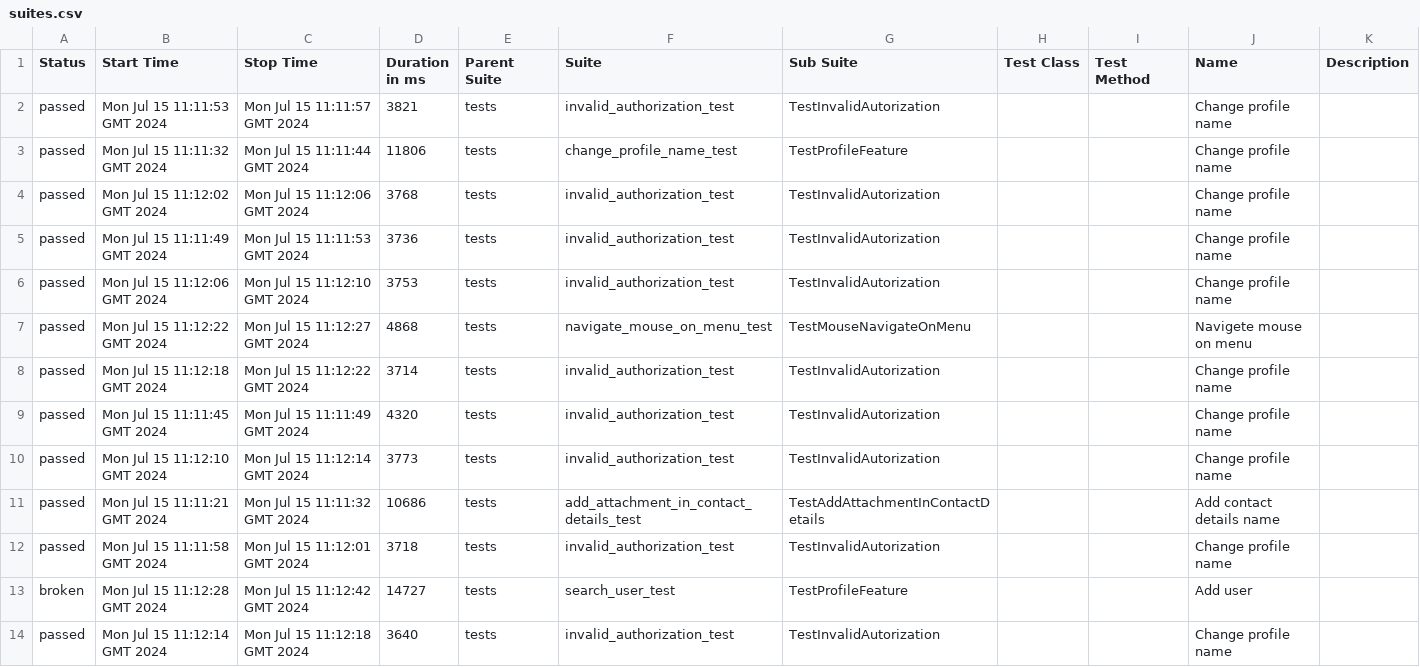
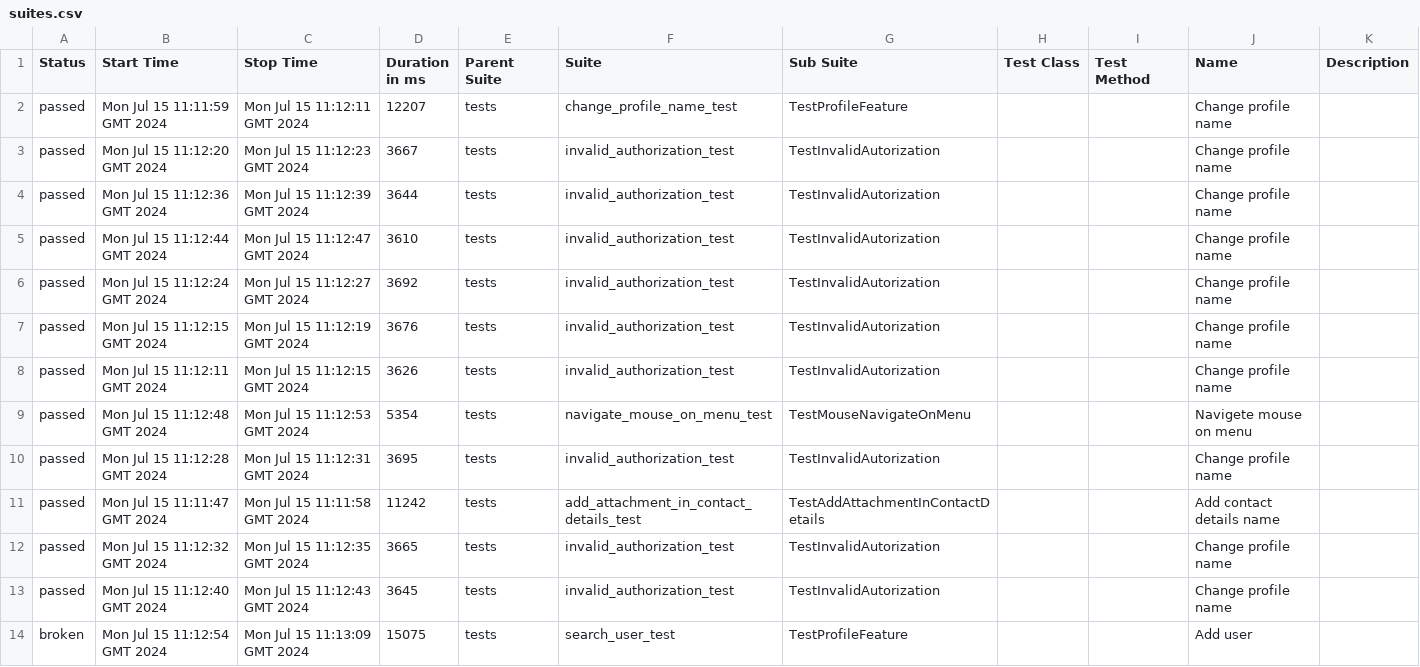
Before and after one commit to ainur2112/example, a CSV file: data/suites.csv, drawn as a sheet.

```diff
--- a/data/suites.csv
+++ b/data/suites.csv
@@ -1,14 +1,14 @@
 "Status","Start Time","Stop Time","Duration in ms","Parent Suite","Suite","Sub Suite","Test Class","Test Method","Name","Description"
-"passed","Mon Jul 15 11:11:53 GMT 2024","Mon Jul 15 11:11:57 GMT 2024","3821","tests","invalid_authorization_test","TestInvalidAutorization","","","Change profile name",""
-"passed","Mon Jul 15 11:11:32 GMT 2024","Mon Jul 15 11:11:44 GMT 2024","11806","tests","change_profile_name_test","TestProfileFeature","","","Change profile name",""
-"passed","Mon Jul 15 11:12:02 GMT 2024","Mon Jul 15 11:12:06 GMT 2024","3768","tests","invalid_authorization_test","TestInvalidAutorization","","","Change profile name",""
-"passed","Mon Jul 15 11:11:49 GMT 2024","Mon Jul 15 11:11:53 GMT 2024","3736","tests","invalid_authorization_test","TestInvalidAutorization","","","Change profile name",""
-"passed","Mon Jul 15 11:12:06 GMT 2024","Mon Jul 15 11:12:10 GMT 2024","3753","tests","invalid_authorization_test","TestInvalidAutorization","","","Change profile name",""
-"passed","Mon Jul 15 11:12:22 GMT 2024","Mon Jul 15 11:12:27 GMT 2024","4868","tests","navigate_mouse_on_menu_test","TestMouseNavigateOnMenu","","","Navigete mouse on menu",""
-"passed","Mon Jul 15 11:12:18 GMT 2024","Mon Jul 15 11:12:22 GMT 2024","3714","tests","invalid_authorization_test","TestInvalidAutorization","","","Change profile name",""
-"passed","Mon Jul 15 11:11:45 GMT 2024","Mon Jul 15 11:11:49 GMT 2024","4320","tests","invalid_authorization_test","TestInvalidAutorization","","","Change profile name",""
-"passed","Mon Jul 15 11:12:10 GMT 2024","Mon Jul 15 11:12:14 GMT 2024","3773","tests","invalid_authorization_test","TestInvalidAutorization","","","Change profile name",""
-"passed","Mon Jul 15 11:11:21 GMT 2024","Mon Jul 15 11:11:32 GMT 2024","10686","tests","add_attachment_in_contact_details_test","TestAddAttachmentInContactDetails","","","Add contact details name",""
-"passed","Mon Jul 15 11:11:58 GMT 2024","Mon Jul 15 11:12:01 GMT 2024","3718","tests","invalid_authorization_test","TestInvalidAutorization","","","Change profile name",""
-"broken","Mon Jul 15 11:12:28 GMT 2024","Mon Jul 15 11:12:42 GMT 2024","14727","tests","search_user_test","TestProfileFeature","","","Add user",""
-"passed","Mon Jul 15 11:12:14 GMT 2024","Mon Jul 15 11:12:18 GMT 2024","3640","tests","invalid_authorization_test","TestInvalidAutorization","","","Change profile name",""
+"passed","Mon Jul 15 11:11:59 GMT 2024","Mon Jul 15 11:12:11 GMT 2024","12207","tests","change_profile_name_test","TestProfileFeature","","","Change profile name",""
+"passed","Mon Jul 15 11:12:20 GMT 2024","Mon Jul 15 11:12:23 GMT 2024","3667","tests","invalid_authorization_test","TestInvalidAutorization","","","Change profile name",""
+"passed","Mon Jul 15 11:12:36 GMT 2024","Mon Jul 15 11:12:39 GMT 2024","3644","tests","invalid_authorization_test","TestInvalidAutorization","","","Change profile name",""
+"passed","Mon Jul 15 11:12:44 GMT 2024","Mon Jul 15 11:12:47 GMT 2024","3610","tests","invalid_authorization_test","TestInvalidAutorization","","","Change profile name",""
+"passed","Mon Jul 15 11:12:24 GMT 2024","Mon Jul 15 11:12:27 GMT 2024","3692","tests","invalid_authorization_test","TestInvalidAutorization","","","Change profile name",""
+"passed","Mon Jul 15 11:12:15 GMT 2024","Mon Jul 15 11:12:19 GMT 2024","3676","tests","invalid_authorization_test","TestInvalidAutorization","","","Change profile name",""
+"passed","Mon Jul 15 11:12:11 GMT 2024","Mon Jul 15 11:12:15 GMT 2024","3626","tests","invalid_authorization_test","TestInvalidAutorization","","","Change profile name",""
+"passed","Mon Jul 15 11:12:48 GMT 2024","Mon Jul 15 11:12:53 GMT 2024","5354","tests","navigate_mouse_on_menu_test","TestMouseNavigateOnMenu","","","Navigete mouse on menu",""
+"passed","Mon Jul 15 11:12:28 GMT 2024","Mon Jul 15 11:12:31 GMT 2024","3695","tests","invalid_authorization_test","TestInvalidAutorization","","","Change profile name",""
+"passed","Mon Jul 15 11:11:47 GMT 2024","Mon Jul 15 11:11:58 GMT 2024","11242","tests","add_attachment_in_contact_details_test","TestAddAttachmentInContactDetails","","","Add contact details name",""
+"passed","Mon Jul 15 11:12:32 GMT 2024","Mon Jul 15 11:12:35 GMT 2024","3665","tests","invalid_authorization_test","TestInvalidAutorization","","","Change profile name",""
+"passed","Mon Jul 15 11:12:40 GMT 2024","Mon Jul 15 11:12:43 GMT 2024","3645","tests","invalid_authorization_test","TestInvalidAutorization","","","Change profile name",""
+"broken","Mon Jul 15 11:12:54 GMT 2024","Mon Jul 15 11:13:09 GMT 2024","15075","tests","search_user_test","TestProfileFeature","","","Add user",""
```
Also changed, not shown: data/behaviors.csv, 53 other files.
